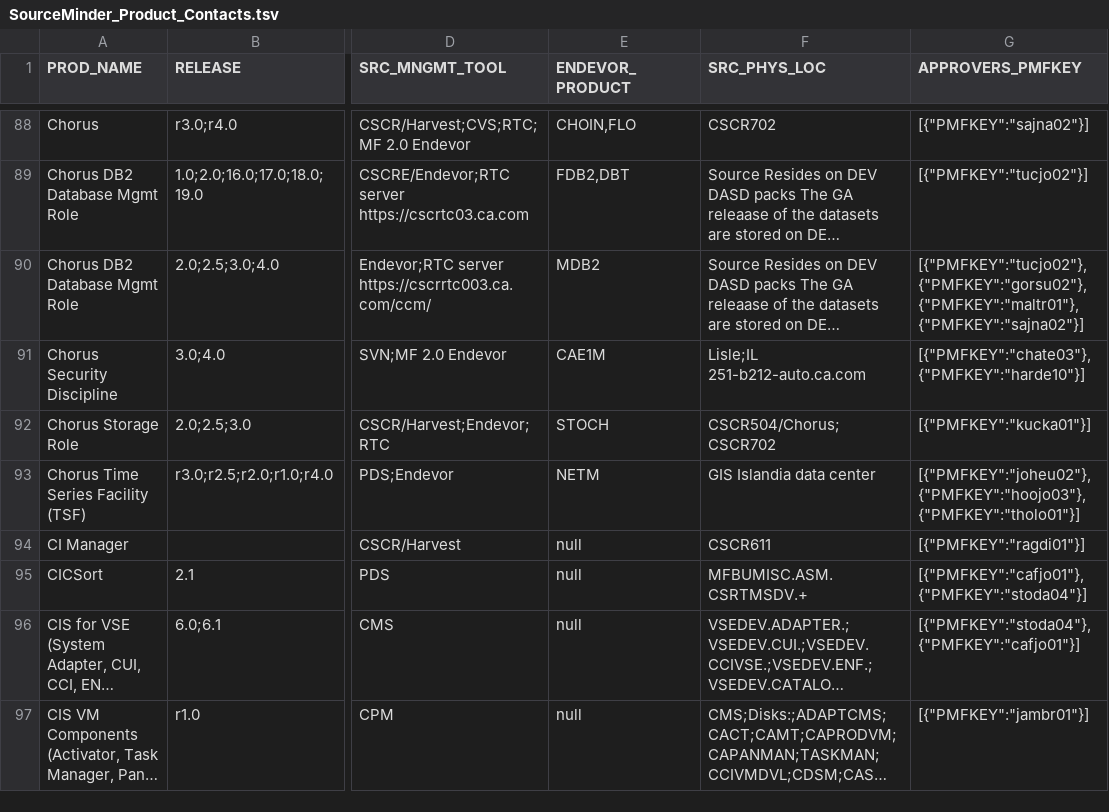
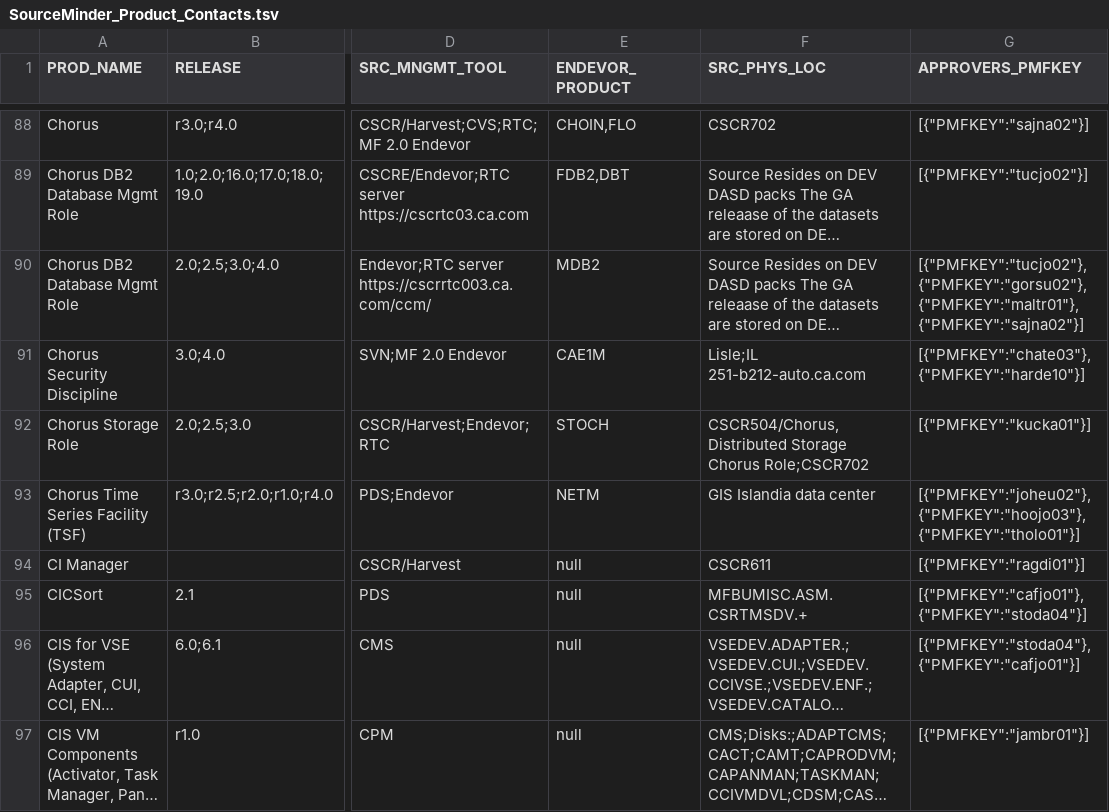
Before and after one commit to morjo02jm/SCM-Attestation-CAHarvest-LDAP, a TSV file: scmldap/SourceMinder_Product_Contacts.tsv, drawn as a sheet; only a part is shown, gaps mark what is left out; long unchanged cells end in …; the diff covers the shown part only; the diff names each change by its address in the sheet, - before the commit and + after, or states it on an @@ line.

Commit message:
Update handling for "inactive" or "retired" projects

```diff
--- a/scmldap/SourceMinder_Product_Contacts.tsv
+++ b/scmldap/SourceMinder_Product_Contacts.tsv
-F92 (SRC_PHYS_LOC): CSCR504/Chorus;CSCR702
+F92 (SRC_PHYS_LOC): CSCR504/Chorus,Distributed Storage Chorus Role;CSCR702
```
Also changed, not shown: 1 added row and 6 edited cells elsewhere in this file.
